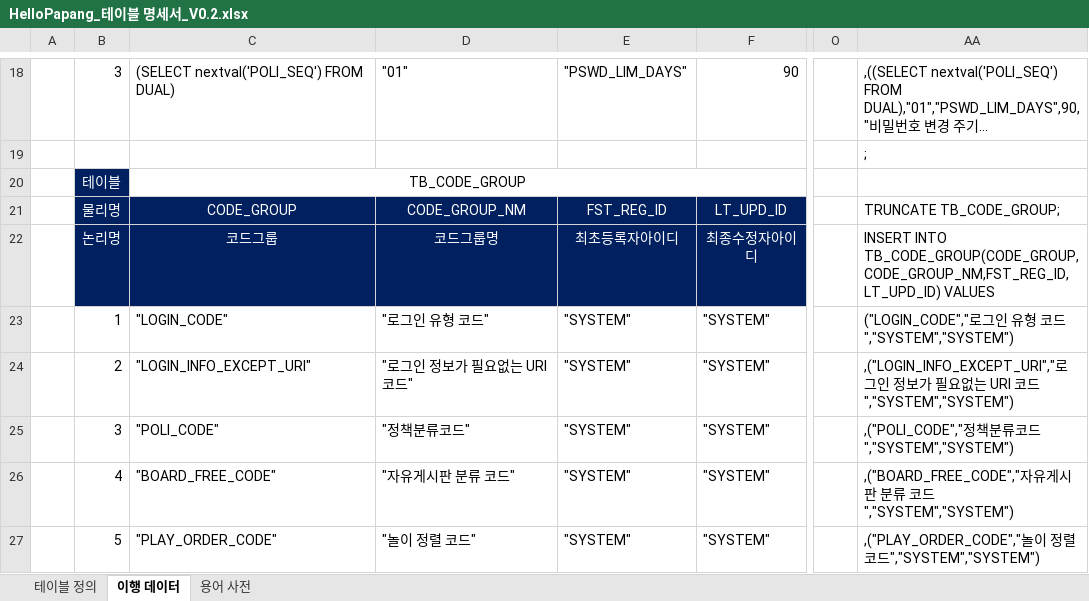
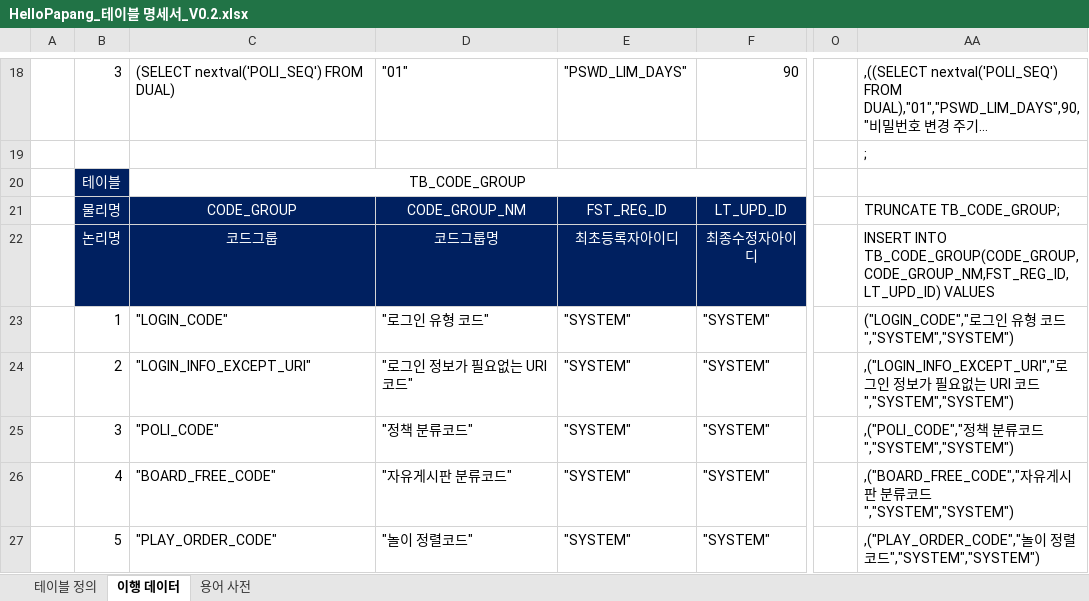
Before and after one commit to yhoo0094/helloPaPang, an Excel workbook: 산출물/HelloPapang_테이블 명세서_V0.2.xlsx, sheet 이행 데이터, drawn as a sheet; only a part is shown, gaps mark what is left out; long unchanged cells end in …; values as stored, in another font and other column widths than the file's, no borders; conditional formats not drawn; the diff covers the shown part only; the diff names each change by its address in the sheet, - before the commit and + after, or states it on an @@ line.

```diff
--- a/산출물/HelloPapang_테이블 명세서_V0.2.xlsx (sheet 이행 데이터)
+++ b/산출물/HelloPapang_테이블 명세서_V0.2.xlsx (sheet 이행 데이터)
-D25: "정책분류코드"
+D25: "정책 분류코드"
-AA25: ,("POLI_CODE","정책분류코드","SYSTEM","SYSTEM")
+AA25: ,("POLI_CODE","정책 분류코드","SYSTEM","SYSTEM")
-D26: "자유게시판 분류 코드"
+D26: "자유게시판 분류코드"
-AA26: …분류 코드…
+AA26: …분류코드…
-D27: "놀이 정렬 코드"
+D27: "놀이 정렬코드"
-AA27: …정렬 코드…
+AA27: …정렬코드…
```
Also changed, not shown: 4 added rows and 4 edited cells elsewhere in this sheet, formulas that keep their value, 28 other files.
